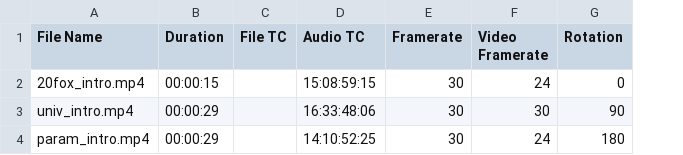
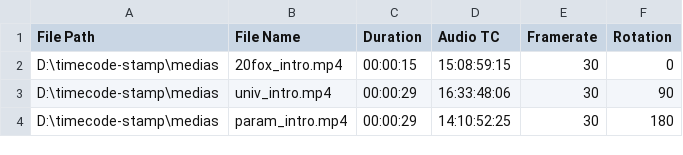
Before and after one commit to alexdjulin/timecode-stamp, a CSV file: medias/tc.csv, drawn as a sheet; removed rows and columns are numbered as before the commit, all else as after; the diff names each change by its address in the sheet, - before the commit and + after, or states it on an @@ line.

```diff
--- a/medias/tc.csv
+++ b/medias/tc.csv
+column A (File Path), rows 2-4: all D:\timecode-stamp\medias
-column C (File TC), empty
-column F (Video Framerate), rows 2-4: 24 | 30 | 24
```
Also changed, not shown: 3 other files.
